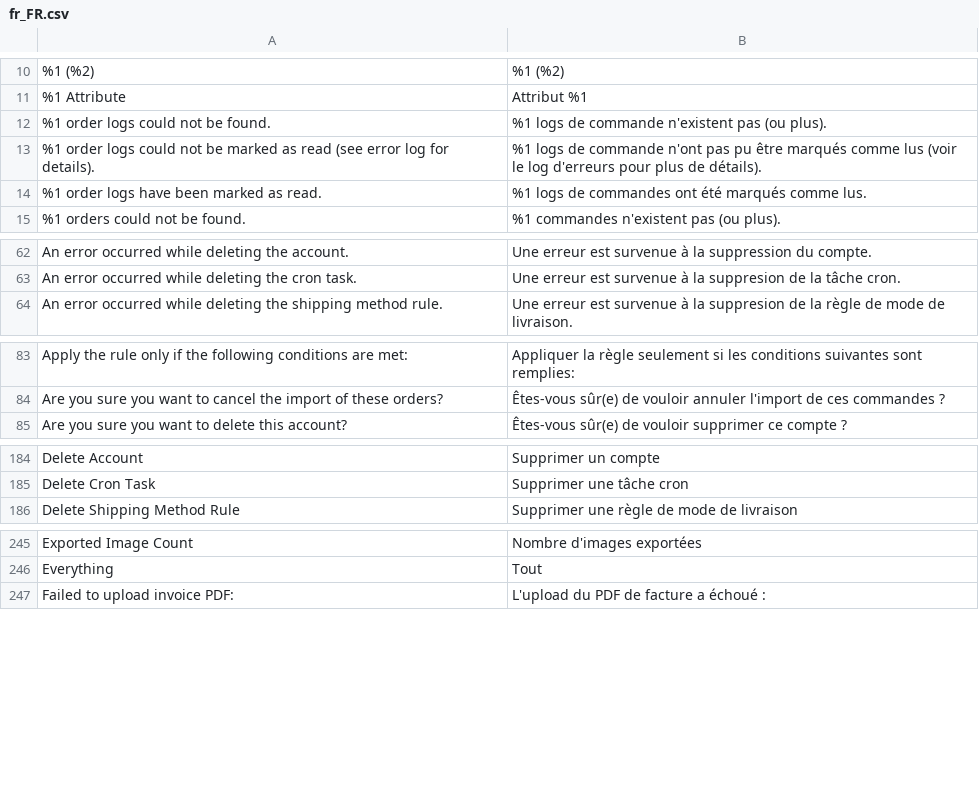
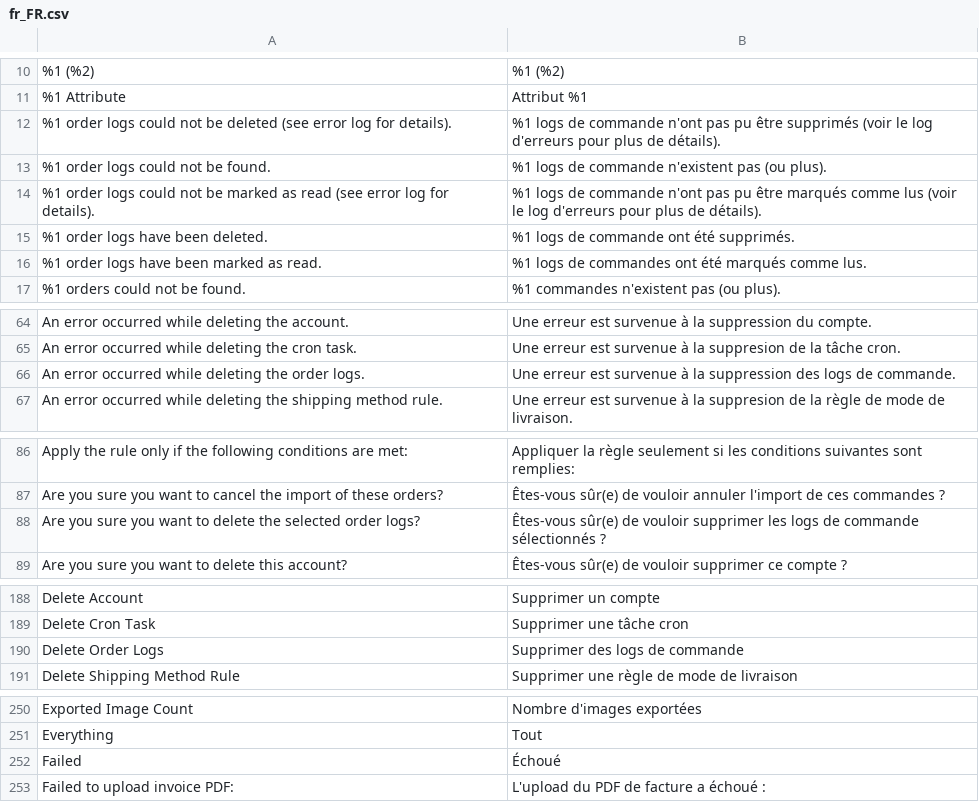
Before and after one commit to blmage/shopping-feed-magento2, a CSV file: i18n/fr_FR.csv, drawn as a sheet; only a part is shown, gaps mark what is left out; the diff covers the shown part only; the diff names each change by its address in the sheet, - before the commit and + after, or states it on an @@ line.

Commit message:
Add French translations

```diff
--- a/i18n/fr_FR.csv
+++ b/i18n/fr_FR.csv
+row 12: %1 order logs could not be deleted (see error log for details). | %1 logs de commande n'ont pas pu être supprimés (voir le log d'erreurs pour plus de détails).
+row 15: %1 order logs have been deleted. | %1 logs de commande ont été supprimés.
+row 66: An error occurred while deleting the order logs. | Une erreur est survenue à la suppression des logs de commande.
+row 88: Are you sure you want to delete the selected order logs? | Êtes-vous sûr(e) de vouloir supprimer les logs de commande sélectionnés ?
+row 190: Delete Order Logs | Supprimer des logs de commande
+row 252: Failed | Échoué
```
Also changed, not shown: 2 added rows elsewhere in this file.
